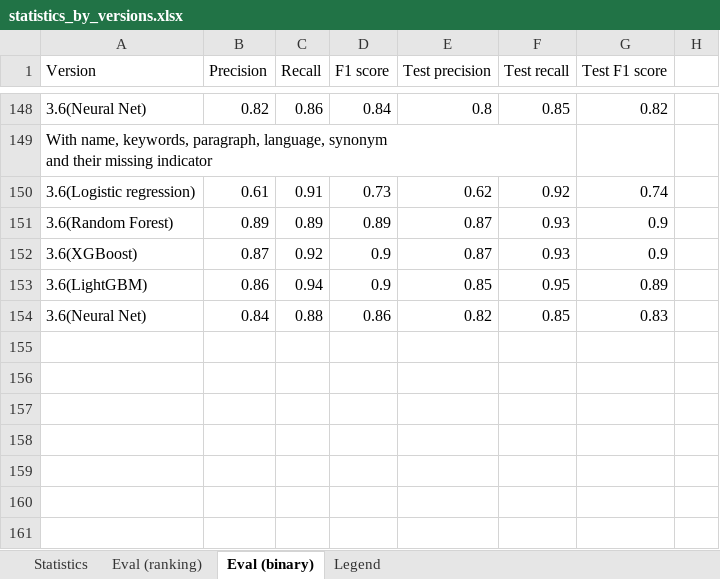
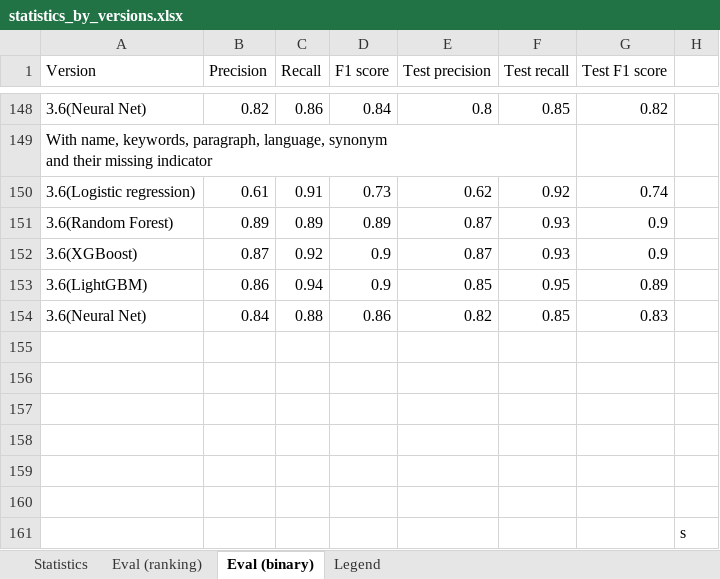
Before and after one commit to jelenadjuric01/Software-Disambiguation, an Excel workbook: statistics_by_versions.xlsx, sheet Eval (binary), drawn as a sheet; only a part is shown, gaps mark what is left out; values as stored, in another font and other column widths than the file's, no borders; the diff names each change by its address in the sheet, - before the commit and + after, or states it on an @@ line.

Commit message:
Updated version 3.6

```diff
--- a/statistics_by_versions.xlsx (sheet Eval (binary))
+++ b/statistics_by_versions.xlsx (sheet Eval (binary))
+row 155: (empty)
+row 156: (empty)
+row 157: (empty)
+row 158: (empty)
+row 159: (empty)
+row 160: (empty)
+row 161:  |  |  |  |  |  |  | s
```
Also changed, not shown: 1 other file.
